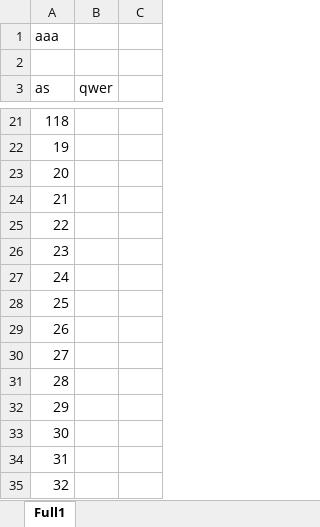
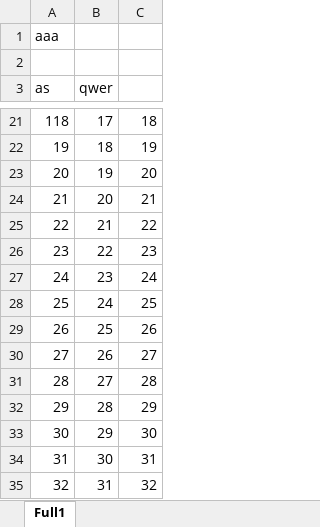
Before and after one commit to ihipi/ExcelCompare, an Excel workbook: src/excelB.xlsx, sheet Full1, drawn as a sheet; only a part is shown, gaps mark what is left out; values as stored, in another font and other column widths than the file's, no borders; the diff covers the shown part only; the diff names each change by its address in the sheet, - before the commit and + after, or states it on an @@ line.

Commit message:
detecta quan es FULL_CHANGE i no DELETE

```diff
--- a/src/excelB.xlsx (sheet Full1)
+++ b/src/excelB.xlsx (sheet Full1)
-B21 (qwer): (empty)
+B21 (qwer): 17
-C21: (empty)
+C21: 18
-B22 (qwer): (empty)
+B22 (qwer): 18
-C22: (empty)
+C22: 19
-B23 (qwer): (empty)
+B23 (qwer): 19
-C23: (empty)
+C23: 20
-B24 (qwer): (empty)
+B24 (qwer): 20
-C24: (empty)
+C24: 21
-B25 (qwer): (empty)
+B25 (qwer): 21
-C25: (empty)
+C25: 22
-B26 (qwer): (empty)
+B26 (qwer): 22
-C26: (empty)
+C26: 23
-B27 (qwer): (empty)
+B27 (qwer): 23
-C27: (empty)
+C27: 24
-B28 (qwer): (empty)
+B28 (qwer): 24
-C28: (empty)
+C28: 25
-B29 (qwer): (empty)
+B29 (qwer): 25
-C29: (empty)
+C29: 26
-B30 (qwer): (empty)
+B30 (qwer): 26
-C30: (empty)
+C30: 27
-B31 (qwer): (empty)
+B31 (qwer): 27
-C31: (empty)
+C31: 28
-B32 (qwer): (empty)
+B32 (qwer): 28
-C32: (empty)
+C32: 29
-B33 (qwer): (empty)
+B33 (qwer): 29
-C33: (empty)
+C33: 30
-B34 (qwer): (empty)
+B34 (qwer): 30
-C34: (empty)
+C34: 31
-B35 (qwer): (empty)
+B35 (qwer): 31
-C35: (empty)
+C35: 32
```
Also changed, not shown: 32 edited cells elsewhere in this sheet, src/excelA.xlsx, 2 other files.
